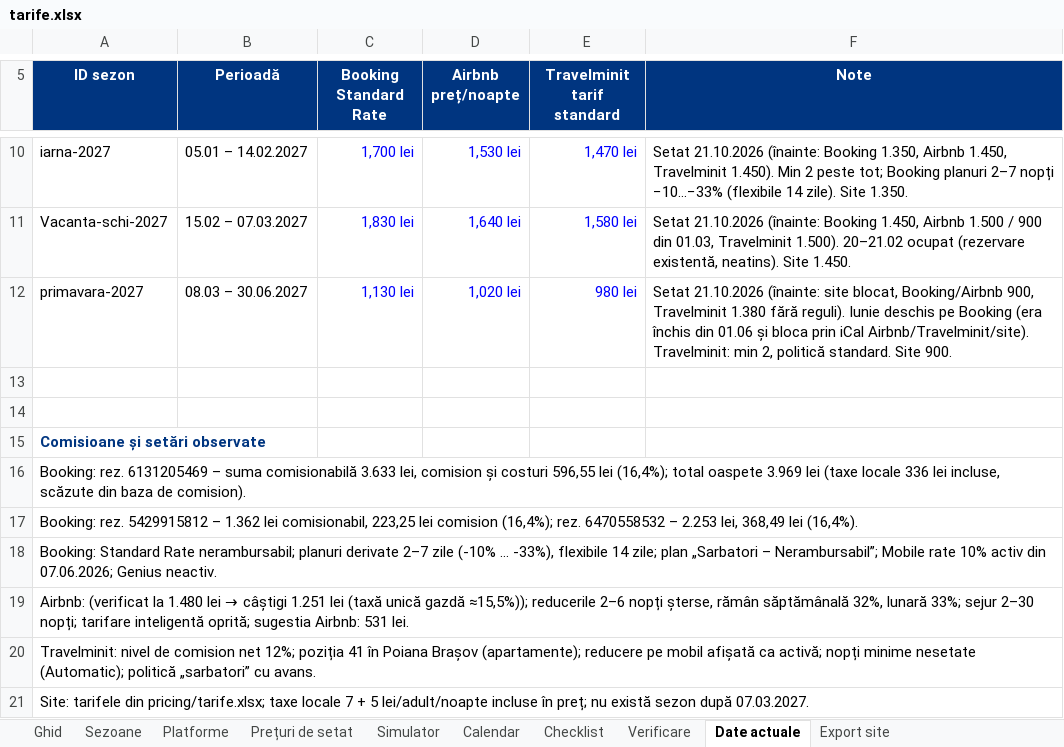
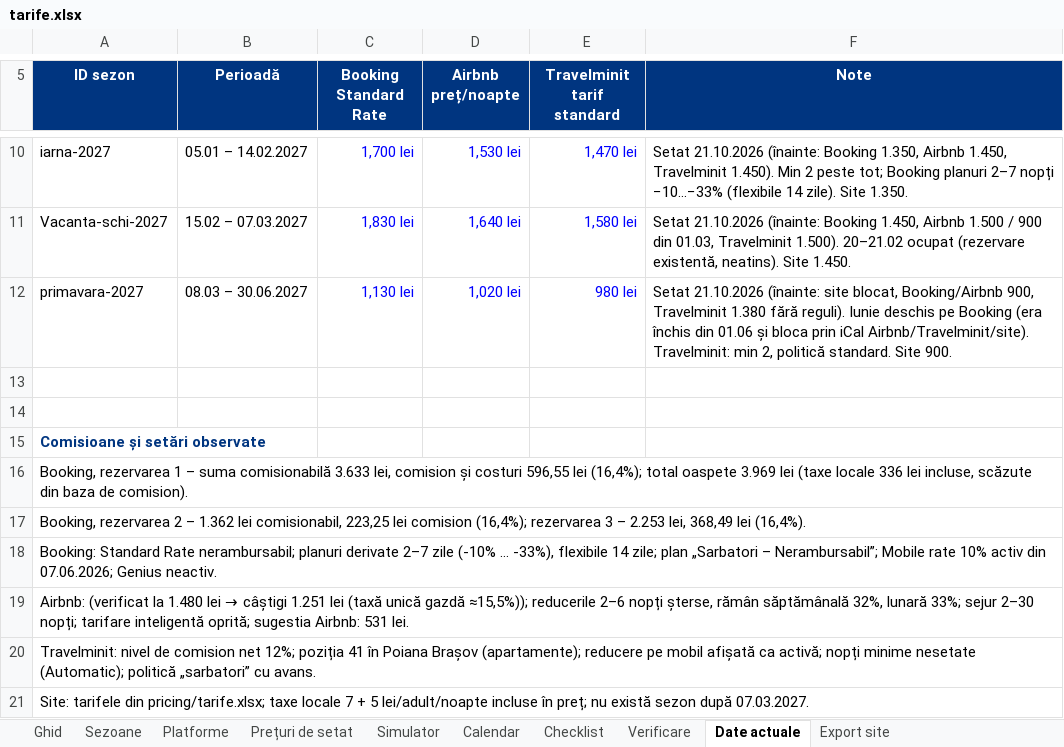
Before and after one commit to rezervari/Travel-Concept-Silver-Mountain, an Excel workbook: pricing/tarife.xlsx, sheet Date actuale, drawn as a sheet; only a part is shown, gaps mark what is left out; values as stored, in another font and other column widths than the file's, no borders; the diff names each change by its address in the sheet, - before the commit and + after, or states it on an @@ line.

```diff
--- a/pricing/tarife.xlsx (sheet Date actuale)
+++ b/pricing/tarife.xlsx (sheet Date actuale)
-A16 (ID sezon): Booking: rez. 6131205469 – suma…
+A16 (ID sezon): Booking, rezervarea 1 – suma…
-A17 (ID sezon): Booking: rez. 5429915812 – 1.362 lei comisionabil, 223,25 lei comision (16,4%); rez. 6470558532 – 2.253…
+A17 (ID sezon): Booking, rezervarea 2 – 1.362 lei comisionabil, 223,25 lei comision (16,4%); rezervarea 3 – 2.253…
```
Also changed, not shown: sheet Platforme, 2 other files.
